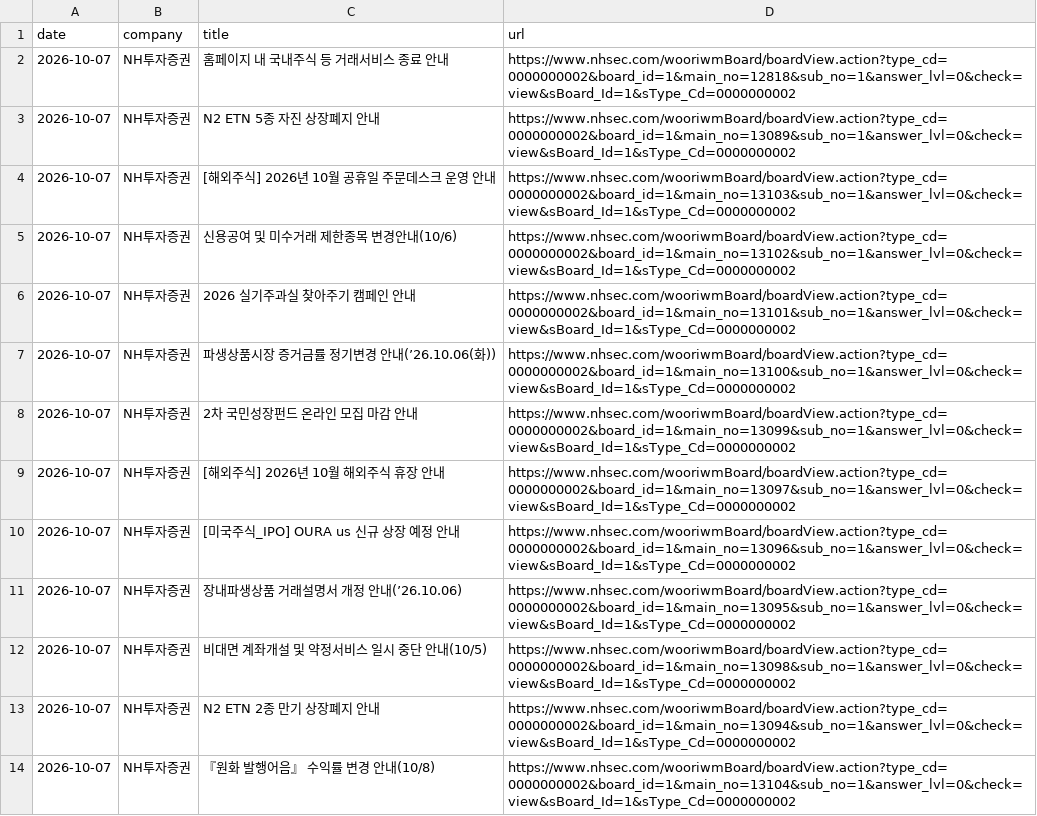
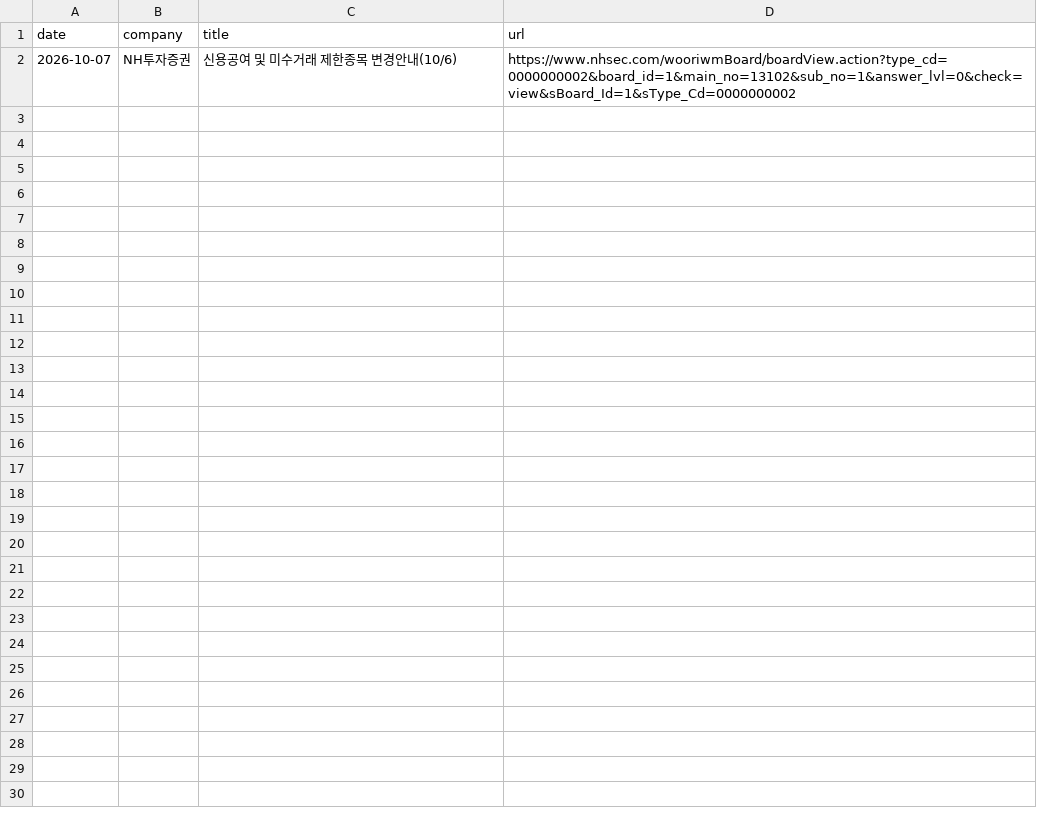
Before and after one commit to jinhoo-choi/risk-news-crolling, a CSV file: data/NH투자증권.csv, drawn as a sheet; the diff names each change by its address in the sheet, - before the commit and + after, or states it on an @@ line.

```diff
--- a/data/NH투자증권.csv
+++ b/data/NH투자증권.csv
-row 2: 2026-10-07 | NH투자증권 | 홈페이지 내 국내주식 등 거래서비스 종료 안내 | https://www.nhsec.com/wooriwmBoard/boardView.action?type_cd=0000000002&board_id=1&main_no=12818&sub_no=1&answer_lvl=0&check=view&sBoard_Id=1&sType_Cd=0000000002
-row 3: 2026-10-07 | NH투자증권 | N2 ETN 5종 자진 상장폐지 안내 | https://www.nhsec.com/wooriwmBoard/boardView.action?type_cd=0000000002&board_id=1&main_no=13089&sub_no=1&answer_lvl=0&check=view&sBoard_Id=1&sType_Cd=0000000002
-row 4: 2026-10-07 | NH투자증권 | [해외주식] 2026년 10월 공휴일 주문데스크 운영 안내 | https://www.nhsec.com/wooriwmBoard/boardView.action?type_cd=0000000002&board_id=1&main_no=13103&sub_no=1&answer_lvl=0&check=view&sBoard_Id=1&sType_Cd=0000000002
-row 6: 2026-10-07 | NH투자증권 | 2026 실기주과실 찾아주기 캠페인 안내 | https://www.nhsec.com/wooriwmBoard/boardView.action?type_cd=0000000002&board_id=1&main_no=13101&sub_no=1&answer_lvl=0&check=view&sBoard_Id=1&sType_Cd=0000000002
-row 7: 2026-10-07 | NH투자증권 | 파생상품시장 증거금률 정기변경 안내(’26.10.06(화)) | https://www.nhsec.com/wooriwmBoard/boardView.action?type_cd=0000000002&board_id=1&main_no=13100&sub_no=1&answer_lvl=0&check=view&sBoard_Id=1&sType_Cd=0000000002
-row 8: 2026-10-07 | NH투자증권 | 2차 국민성장펀드 온라인 모집 마감 안내 | https://www.nhsec.com/wooriwmBoard/boardView.action?type_cd=0000000002&board_id=1&main_no=13099&sub_no=1&answer_lvl=0&check=view&sBoard_Id=1&sType_Cd=0000000002
-row 9: 2026-10-07 | NH투자증권 | [해외주식] 2026년 10월 해외주식 휴장 안내 | https://www.nhsec.com/wooriwmBoard/boardView.action?type_cd=0000000002&board_id=1&main_no=13097&sub_no=1&answer_lvl=0&check=view&sBoard_Id=1&sType_Cd=0000000002
-row 10: 2026-10-07 | NH투자증권 | [미국주식_IPO] OURA us 신규 상장 예정 안내 | https://www.nhsec.com/wooriwmBoard/boardView.action?type_cd=0000000002&board_id=1&main_no=13096&sub_no=1&answer_lvl=0&check=view&sBoard_Id=1&sType_Cd=0000000002
-row 11: 2026-10-07 | NH투자증권 | 장내파생상품 거래설명서 개정 안내(’26.10.06) | https://www.nhsec.com/wooriwmBoard/boardView.action?type_cd=0000000002&board_id=1&main_no=13095&sub_no=1&answer_lvl=0&check=view&sBoard_Id=1&sType_Cd=0000000002
-row 12: 2026-10-07 | NH투자증권 | 비대면 계좌개설 및 약정서비스 일시 중단 안내(10/5) | https://www.nhsec.com/wooriwmBoard/boardView.action?type_cd=0000000002&board_id=1&main_no=13098&sub_no=1&answer_lvl=0&check=view&sBoard_Id=1&sType_Cd=0000000002
-row 13: 2026-10-07 | NH투자증권 | N2 ETN 2종 만기 상장폐지 안내 | https://www.nhsec.com/wooriwmBoard/boardView.action?type_cd=0000000002&board_id=1&main_no=13094&sub_no=1&answer_lvl=0&check=view&sBoard_Id=1&sType_Cd=0000000002
-row 14: 2026-10-07 | NH투자증권 | 『원화 발행어음』 수익률 변경 안내(10/8) | https://www.nhsec.com/wooriwmBoard/boardView.action?type_cd=0000000002&board_id=1&main_no=13104&sub_no=1&answer_lvl=0&check=view&sBoard_Id=1&sType_Cd=0000000002
```
Also changed, not shown: data/미래에셋증권.csv, 4 other files.
